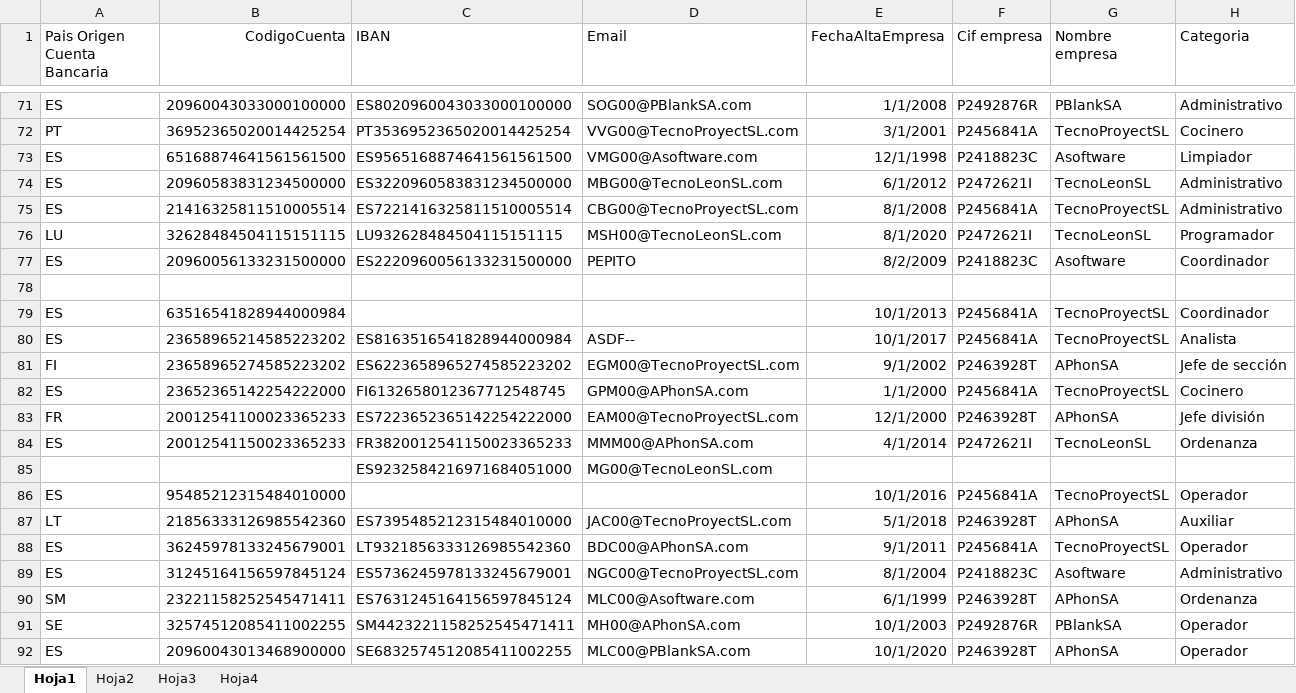
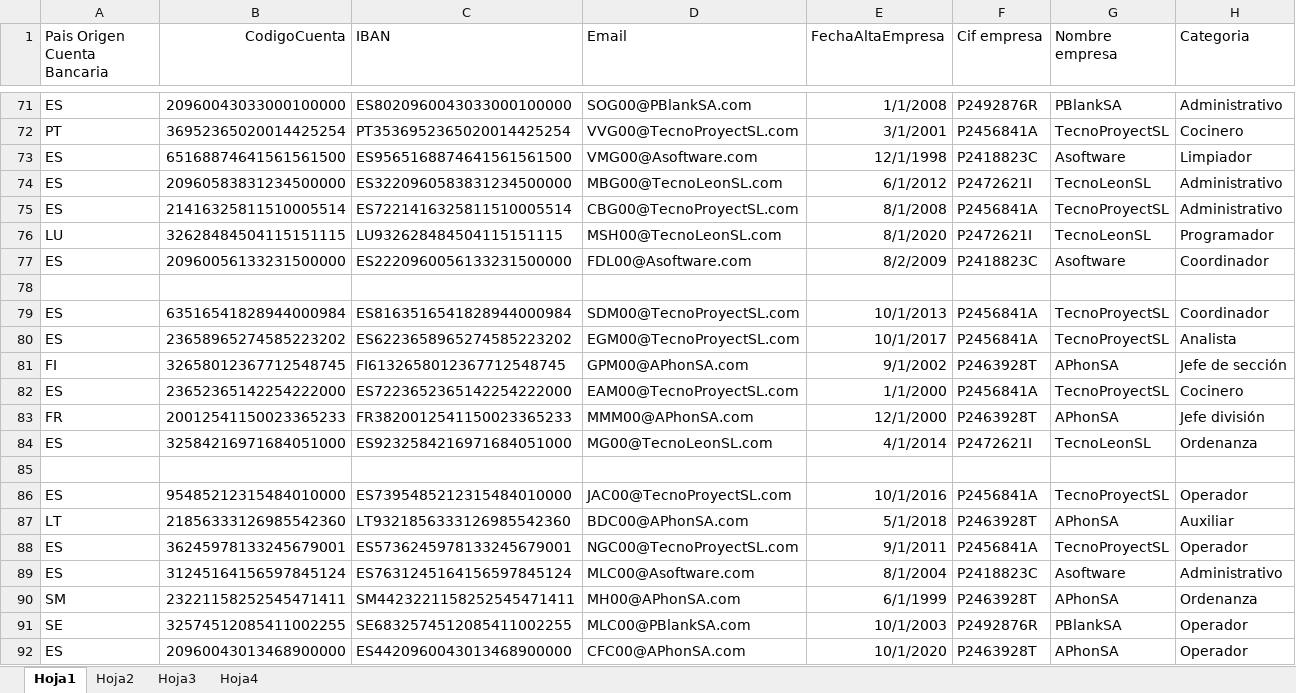
Before and after one commit to ValentinUnileon/Project_Payrolls, an Excel workbook: build/classes/resources/SistemasInformacionII.xlsx, sheet Hoja1, drawn as a sheet; only a part is shown, gaps mark what is left out; values as stored, in another font and other column widths than the file's, no borders; rows hold the shown columns only; the diff covers the shown part only; the diff names each change by its address in the sheet, - before the commit and + after, or states it on an @@ line.

```diff
--- a/build/classes/resources/SistemasInformacionII.xlsx (sheet Hoja1)
+++ b/build/classes/resources/SistemasInformacionII.xlsx (sheet Hoja1)
-D77 (Email): PEPITO
+D77 (Email): FDL00@Asoftware.com
-C79 (IBAN): (empty)
+C79 (IBAN): ES8163516541828944000984
-D79 (Email): (empty)
+D79 (Email): SDM00@TecnoProyectSL.com
-B80 (CodigoCuenta): 23658965214585223202
+B80 (CodigoCuenta): 23658965274585223202
-C80 (IBAN): ES8163516541828944000984
+C80 (IBAN): ES6223658965274585223202
-D80 (Email): ASDF--
+D80 (Email): EGM00@TecnoProyectSL.com
-B81 (CodigoCuenta): 23658965274585223202
+B81 (CodigoCuenta): 32658012367712548745
-C81 (IBAN): ES6223658965274585223202
+C81 (IBAN): FI6132658012367712548745
-D81 (Email): EGM00@TecnoProyectSL.com
+D81 (Email): GPM00@APhonSA.com
-C82 (IBAN): FI6132658012367712548745
+C82 (IBAN): ES7223652365142254222000
-D82 (Email): GPM00@APhonSA.com
+D82 (Email): EAM00@TecnoProyectSL.com
-B83 (CodigoCuenta): 20012541100023365233
+B83 (CodigoCuenta): 20012541150023365233
-C83 (IBAN): ES7223652365142254222000
+C83 (IBAN): FR3820012541150023365233
-D83 (Email): EAM00@TecnoProyectSL.com
+D83 (Email): MMM00@APhonSA.com
-B84 (CodigoCuenta): 20012541150023365233
+B84 (CodigoCuenta): 32584216971684051000
-C84 (IBAN): FR3820012541150023365233
+C84 (IBAN): ES9232584216971684051000
-D84 (Email): MMM00@APhonSA.com
+D84 (Email): MG00@TecnoLeonSL.com
-row 85:  |  | ES9232584216971684051000 | MG00@TecnoLeonSL.com
+row 85: (empty)
-C86 (IBAN): (empty)
+C86 (IBAN): ES7395485212315484010000
-D86 (Email): (empty)
+D86 (Email): JAC00@TecnoProyectSL.com
-C87 (IBAN): ES7395485212315484010000
+C87 (IBAN): LT9321856333126985542360
-D87 (Email): JAC00@TecnoProyectSL.com
+D87 (Email): BDC00@APhonSA.com
-C88 (IBAN): LT9321856333126985542360
+C88 (IBAN): ES5736245978133245679001
-D88 (Email): BDC00@APhonSA.com
+D88 (Email): NGC00@TecnoProyectSL.com
-C89 (IBAN): ES5736245978133245679001
+C89 (IBAN): ES7631245164156597845124
-D89 (Email): NGC00@TecnoProyectSL.com
+D89 (Email): MLC00@Asoftware.com
-C90 (IBAN): ES7631245164156597845124
+C90 (IBAN): SM4423221158252545471411
-D90 (Email): MLC00@Asoftware.com
+D90 (Email): MH00@APhonSA.com
-C91 (IBAN): SM4423221158252545471411
+C91 (IBAN): SE6832574512085411002255
-D91 (Email): MH00@APhonSA.com
+D91 (Email): MLC00@PBlankSA.com
-C92 (IBAN): SE6832574512085411002255
+C92 (IBAN): ES4420960043013468900000
-D92 (Email): MLC00@PBlankSA.com
+D92 (Email): CFC00@APhonSA.com
```
Also changed, not shown: 1 added row, 1 removed row and 49 edited cells elsewhere in this sheet, src/resources/SistemasInformacionII.xlsx, 11 other files.
